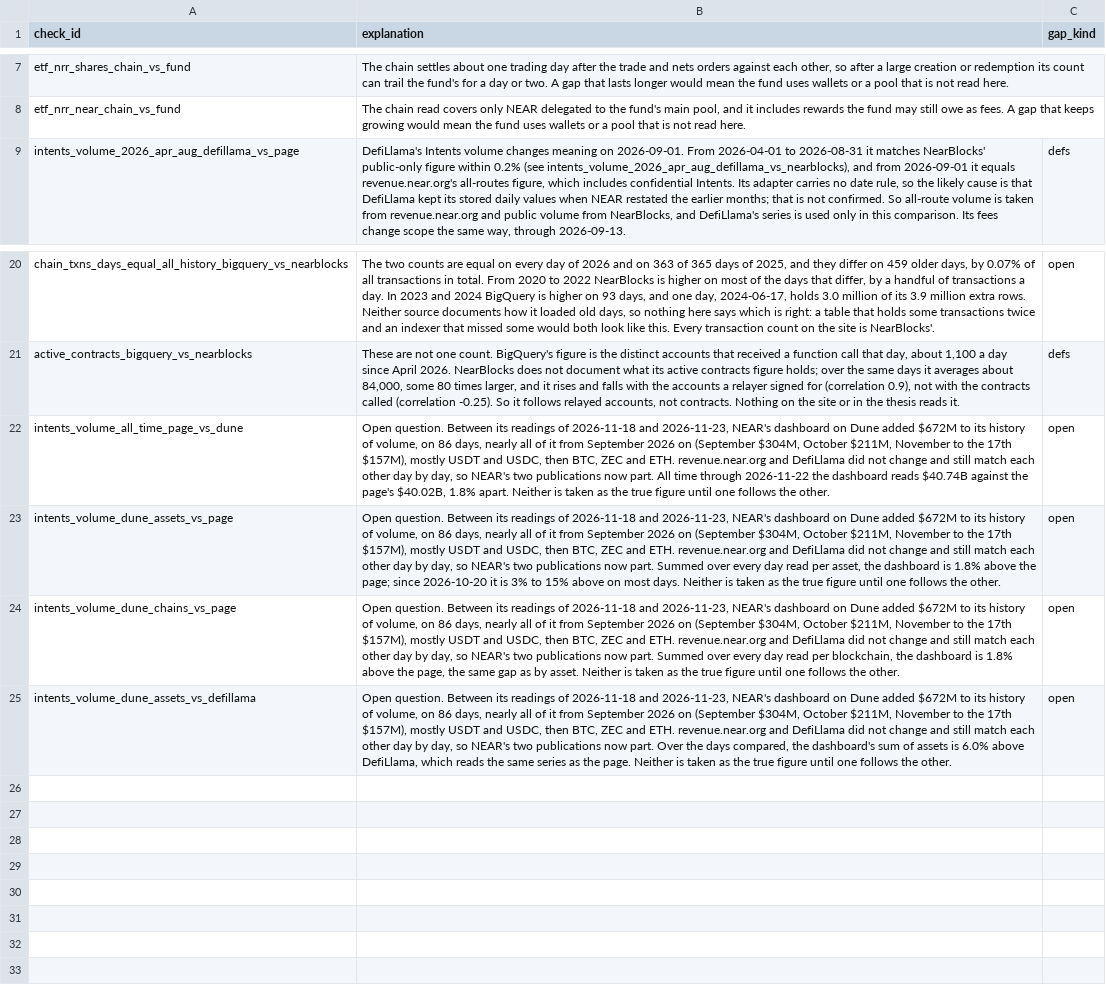
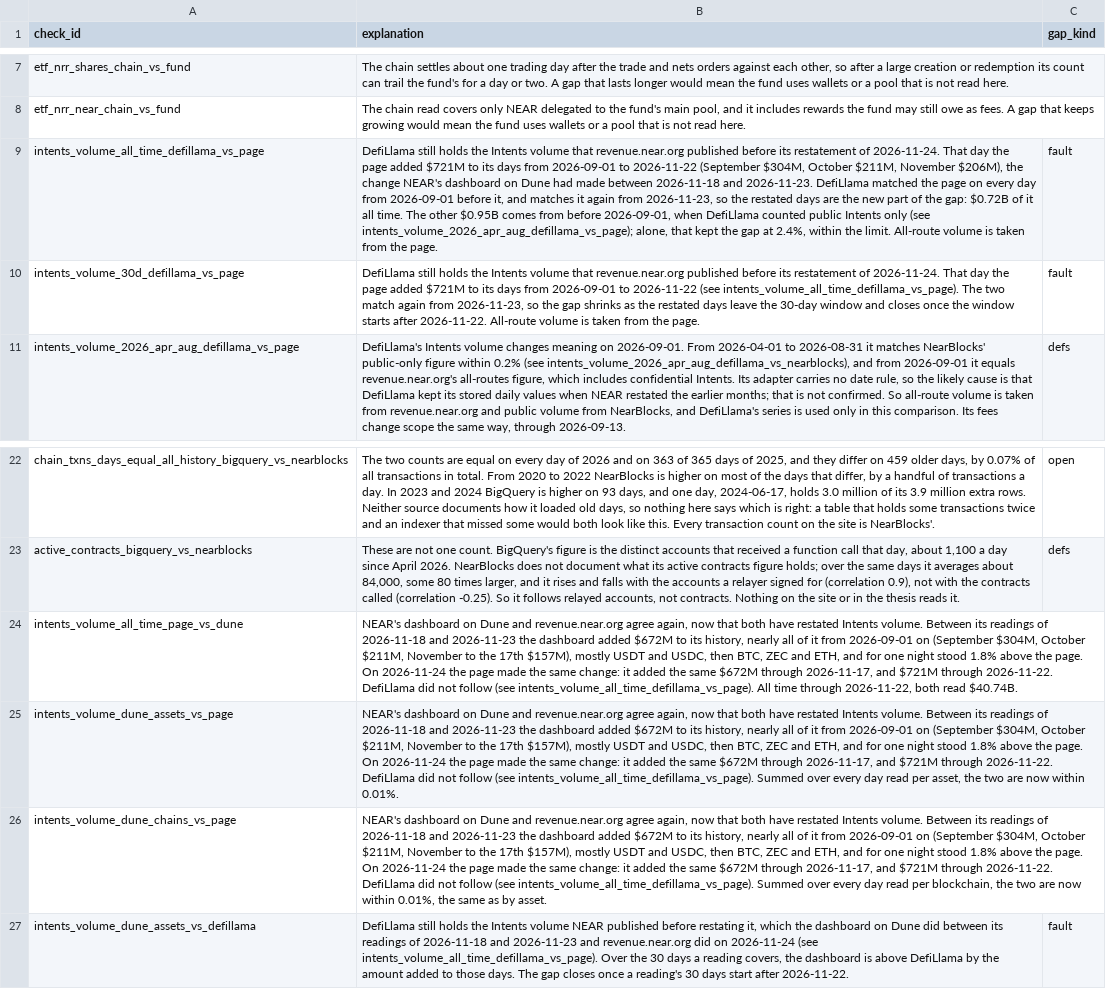
Before and after one commit to mojtb/near-hub, a CSV file: registry/reconciliation_notes.csv, drawn as a sheet; only a part is shown, gaps mark what is left out; addresses are those after the commit; the diff names each change by its address in the sheet, - before the commit and + after, or states it on an @@ line.

```diff
--- a/registry/reconciliation_notes.csv
+++ b/registry/reconciliation_notes.csv
+row 9: intents_volume_all_time_defillama_vs_page | DefiLlama still holds the Intents volume that revenue.near.org published before its restatement of 2026-11-24. That day the page added $721M to its days from 2026-09-01 to 2026-11-22 (September $304M, October $211M, November $206M), the change NEAR's dashboard on Dune had made between 2026-11-18 and 2026-11-23. DefiLlama matched the page on every day from 2026-09-01 before it, and matches it again from 2026-11-23, so the restated days are the new part of the gap: $0.72B of it all time. The other $0.95B comes from before 2026-09-01, when DefiLlama counted public Intents only (see intents_volume_2026_apr_aug_defillama_vs_page); alone, that kept the gap at 2.4%, within the limit. All-route volume is taken from the page. | fault
+row 10: intents_volume_30d_defillama_vs_page | DefiLlama still holds the Intents volume that revenue.near.org published before its restatement of 2026-11-24. That day the page added $721M to its days from 2026-09-01 to 2026-11-22 (see intents_volume_all_time_defillama_vs_page). The two match again from 2026-11-23, so the gap shrinks as the restated days leave the 30-day window and closes once the window starts after 2026-11-22. All-route volume is taken from the page. | fault
-B24 (explanation): Open question. Between its readings of 2026-11-18 and 2026-11-23, NEAR's dashboard on Dune added $672M to its history of volume, on 86 days, nearly all of it from September 2026 on (September $304M, October $211M, November to the 17th $157M), mostly USDT and USDC, then BTC, ZEC and ETH. revenue.near.org and DefiLlama did not change and still match each other day by day, so NEAR's two publications now part. All time through 2026-11-22 the dashboard reads $40.74B against the page's $40.02B, 1.8% apart. Neither is taken as the true figure until one follows the other.
+B24 (explanation): NEAR's dashboard on Dune and revenue.near.org agree again, now that both have restated Intents volume. Between its readings of 2026-11-18 and 2026-11-23 the dashboard added $672M to its history, nearly all of it from 2026-09-01 on (September $304M, October $211M, November to the 17th $157M), mostly USDT and USDC, then BTC, ZEC and ETH, and for one night stood 1.8% above the page. On 2026-11-24 the page made the same change: it added the same $672M through 2026-11-17, and $721M through 2026-11-22. DefiLlama did not follow (see intents_volume_all_time_defillama_vs_page). All time through 2026-11-22, both read $40.74B.
-C24:C26 (gap_kind): open
+C24:C26 (gap_kind): (empty)
-B25 (explanation): Open question. Between its readings of 2026-11-18 and 2026-11-23, NEAR's dashboard on Dune added $672M to its history of volume, on 86 days, nearly all of it from September 2026 on (September $304M, October $211M, November to the 17th $157M), mostly USDT and USDC, then BTC, ZEC and ETH. revenue.near.org and DefiLlama did not change and still match each other day by day, so NEAR's two publications now part. Summed over every day read per asset, the dashboard is 1.8% above the page; since 2026-10-20 it is 3% to 15% above on most days. Neither is taken as the true figure until one follows the other.
+B25 (explanation): NEAR's dashboard on Dune and revenue.near.org agree again, now that both have restated Intents volume. Between its readings of 2026-11-18 and 2026-11-23 the dashboard added $672M to its history, nearly all of it from 2026-09-01 on (September $304M, October $211M, November to the 17th $157M), mostly USDT and USDC, then BTC, ZEC and ETH, and for one night stood 1.8% above the page. On 2026-11-24 the page made the same change: it added the same $672M through 2026-11-17, and $721M through 2026-11-22. DefiLlama did not follow (see intents_volume_all_time_defillama_vs_page). Summed over every day read per asset, the two are now within 0.01%.
-B26 (explanation): Open question. Between its readings of 2026-11-18 and 2026-11-23, NEAR's dashboard on Dune added $672M to its history of volume, on 86 days, nearly all of it from September 2026 on (September $304M, October $211M, November to the 17th $157M), mostly USDT and USDC, then BTC, ZEC and ETH. revenue.near.org and DefiLlama did not change and still match each other day by day, so NEAR's two publications now part. Summed over every day read per blockchain, the dashboard is 1.8% above the page, the same gap as by asset. Neither is taken as the true figure until one follows the other.
+B26 (explanation): NEAR's dashboard on Dune and revenue.near.org agree again, now that both have restated Intents volume. Between its readings of 2026-11-18 and 2026-11-23 the dashboard added $672M to its history, nearly all of it from 2026-09-01 on (September $304M, October $211M, November to the 17th $157M), mostly USDT and USDC, then BTC, ZEC and ETH, and for one night stood 1.8% above the page. On 2026-11-24 the page made the same change: it added the same $672M through 2026-11-17, and $721M through 2026-11-22. DefiLlama did not follow (see intents_volume_all_time_defillama_vs_page). Summed over every day read per blockchain, the two are now within 0.01%, the same as by asset.
-B27 (explanation): Open question. Between its readings of 2026-11-18 and 2026-11-23, NEAR's dashboard on Dune added $672M to its history of volume, on 86 days, nearly all of it from September 2026 on (September $304M, October $211M, November to the 17th $157M), mostly USDT and USDC, then BTC, ZEC and ETH. revenue.near.org and DefiLlama did not change and still match each other day by day, so NEAR's two publications now part. Over the days compared, the dashboard's sum of assets is 6.0% above DefiLlama, which reads the same series as the page. Neither is taken as the true figure until one follows the other.
+B27 (explanation): DefiLlama still holds the Intents volume NEAR published before restating it, which the dashboard on Dune did between its readings of 2026-11-18 and 2026-11-23 and revenue.near.org did on 2026-11-24 (see intents_volume_all_time_defillama_vs_page). Over the 30 days a reading covers, the dashboard is above DefiLlama by the amount added to those days. The gap closes once a reading's 30 days start after 2026-11-22.
-C27 (gap_kind): open
+C27 (gap_kind): fault
```
Also changed, not shown: data/gold/dq_reconciliation.csv, data/gold/fct_deflation_scenarios.csv, 25 other files.
